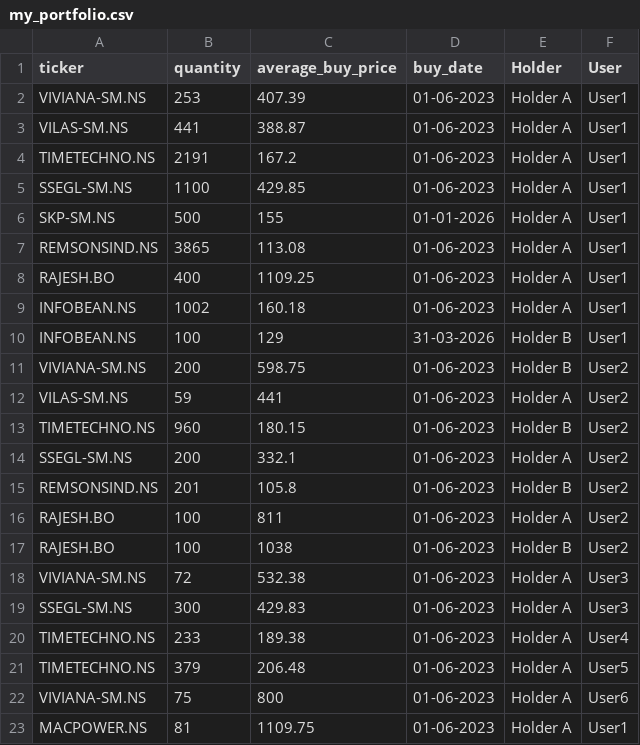
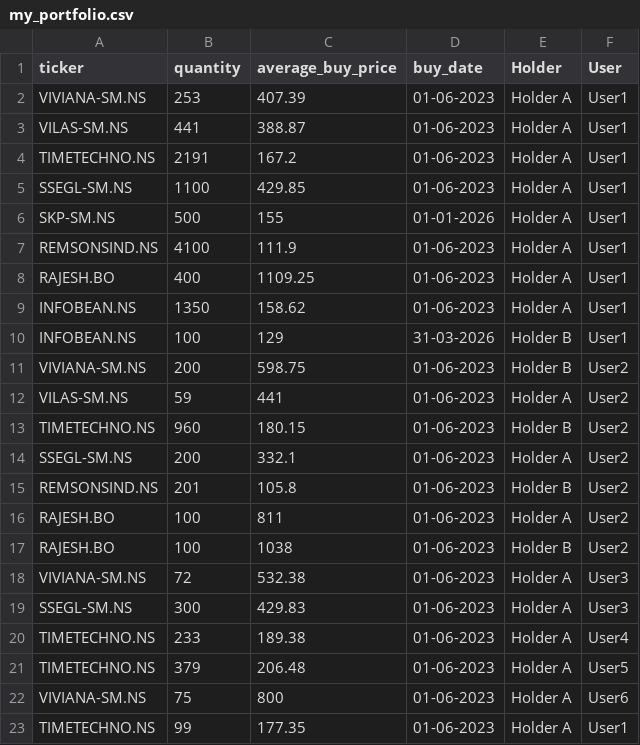
Before and after one commit to agdevops07/portfolio-tracker-gh, a CSV file: data/my_portfolio.csv, drawn as a sheet.

Commit message:
Update my_portfolio.csv

```diff
--- a/data/my_portfolio.csv
+++ b/data/my_portfolio.csv
@@ -6,5 +6,5 @@ SSEGL-SM.NS,1100,429.85,01-06-2023,Holder A,User1
 SKP-SM.NS,500,155,01-01-2026,Holder A,User1
-REMSONSIND.NS,3865,113.08,01-06-2023,Holder A,User1
+REMSONSIND.NS,4100,111.9,01-06-2023,Holder A,User1
 RAJESH.BO,400,1109.25,01-06-2023,Holder A,User1
-INFOBEAN.NS,1002,160.18,01-06-2023,Holder A,User1
+INFOBEAN.NS,1350,158.62,01-06-2023,Holder A,User1
 INFOBEAN.NS,100,129,31-03-2026,Holder B,User1
@@ -22,2 +22,2 @@ TIMETECHNO.NS,379,206.48,01-06-2023,Holder A,User5
 VIVIANA-SM.NS,75,800,01-06-2023,Holder A,User6
-MACPOWER.NS,81,1109.75,01-06-2023,Holder A,User1
+TIMETECHNO.NS,99,177.35,01-06-2023,Holder A,User1
```
